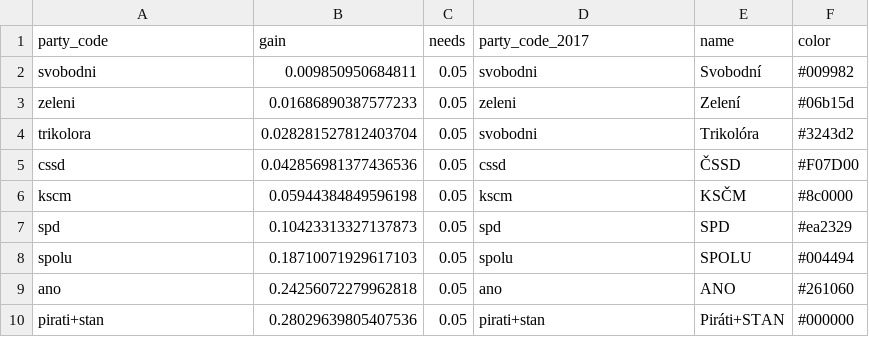
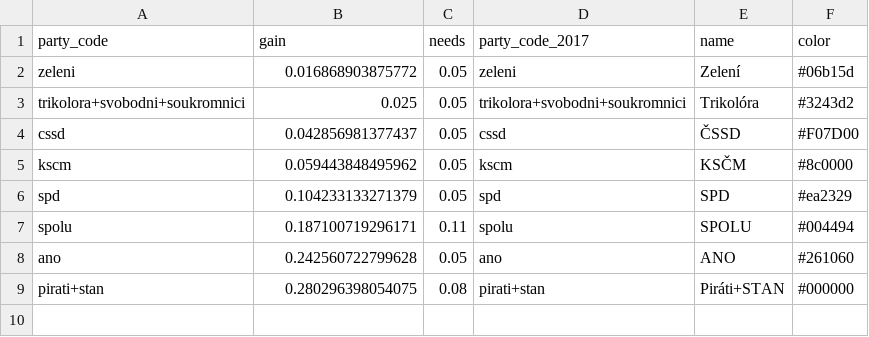
Before and after one commit to michalskop/mandaty.cz, a CSV file: seats/mandaty.csv, drawn as a sheet.

```diff
--- a/seats/mandaty.csv
+++ b/seats/mandaty.csv
@@ -1,10 +1,9 @@
 party_code,gain,needs,party_code_2017,name,color
-svobodni,0.009850950684811,0.05,svobodni,Svobodní,#009982
-zeleni,0.01686890387577233,0.05,zeleni,Zelení,#06b15d
-trikolora,0.028281527812403704,0.05,svobodni,Trikolóra,#3243d2
-cssd,0.042856981377436536,0.05,cssd,ČSSD,#F07D00
-kscm,0.05944384849596198,0.05,kscm,KSČM,#8c0000
-spd,0.10423313327137873,0.05,spd,SPD,#ea2329
-spolu,0.18710071929617103,0.05,spolu,SPOLU,#004494
-ano,0.24256072279962818,0.05,ano,ANO,#261060
-pirati+stan,0.28029639805407536,0.05,pirati+stan,Piráti+STAN,#000000
+zeleni,0.016868903875772,0.05,zeleni,Zelení,#06b15d
+trikolora+svobodni+soukromnici,0.025,0.05,trikolora+svobodni+soukromnici,Trikolóra,#3243d2
+cssd,0.042856981377437,0.05,cssd,ČSSD,#F07D00
+kscm,0.059443848495962,0.05,kscm,KSČM,#8c0000
+spd,0.104233133271379,0.05,spd,SPD,#ea2329
+spolu,0.187100719296171,0.11,spolu,SPOLU,#004494
+ano,0.242560722799628,0.05,ano,ANO,#261060
+pirati+stan,0.280296398054075,0.08,pirati+stan,Piráti+STAN,#000000
```
Also changed, not shown: seats/psp2017_results_selected.csv, seats/psp2017_selected.csv, 7 other files.
